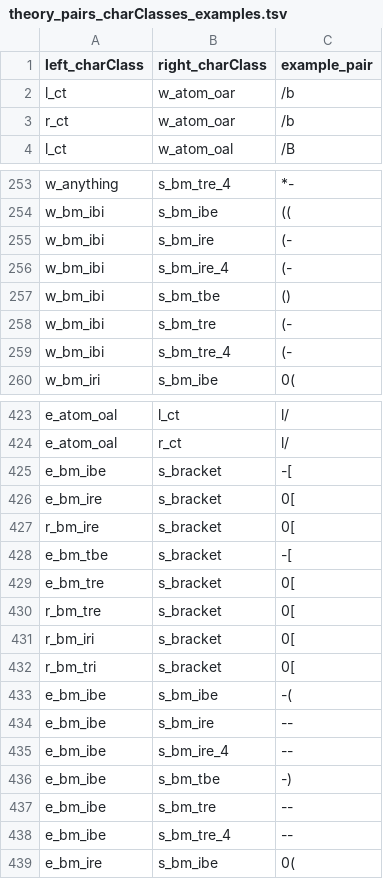
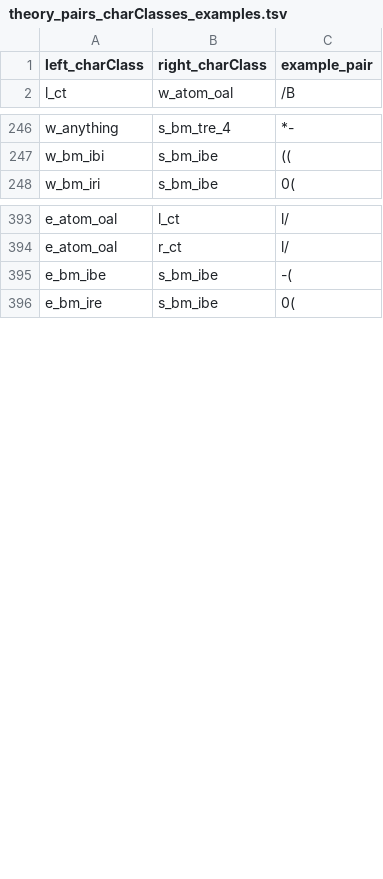
Before and after one commit to pavelVPo/IBMC_LSFBD_smiles_parser, a TSV file: theory_pairs_charClasses_examples.tsv, drawn as a sheet; only a part is shown, gaps mark what is left out; the diff covers the shown part only.

```diff
--- a/theory_pairs_charClasses_examples.tsv
+++ b/theory_pairs_charClasses_examples.tsv
@@ -1,4 +1,2 @@
 "left_charClass"	"right_charClass"	"example_pair"
-"l_ct"	"w_atom_oar"	"/b"
-"r_ct"	"w_atom_oar"	"/b"
 "l_ct"	"w_atom_oal"	"/B"
@@ -254,7 +247,2 @@
 "w_bm_ibi"	"s_bm_ibe"	"(("
-"w_bm_ibi"	"s_bm_ire"	"(-"
-"w_bm_ibi"	"s_bm_ire_4"	"(-"
-"w_bm_ibi"	"s_bm_tbe"	"()"
-"w_bm_ibi"	"s_bm_tre"	"(-"
-"w_bm_ibi"	"s_bm_tre_4"	"(-"
 "w_bm_iri"	"s_bm_ibe"	"0("
@@ -424,16 +394,3 @@
 "e_atom_oal"	"r_ct"	"l/"
-"e_bm_ibe"	"s_bracket"	"-["
-"e_bm_ire"	"s_bracket"	"0["
-"r_bm_ire"	"s_bracket"	"0["
-"e_bm_tbe"	"s_bracket"	"-["
-"e_bm_tre"	"s_bracket"	"0["
-"r_bm_tre"	"s_bracket"	"0["
-"r_bm_iri"	"s_bracket"	"0["
-"r_bm_tri"	"s_bracket"	"0["
 "e_bm_ibe"	"s_bm_ibe"	"-("
-"e_bm_ibe"	"s_bm_ire"	"--"
-"e_bm_ibe"	"s_bm_ire_4"	"--"
-"e_bm_ibe"	"s_bm_tbe"	"-)"
-"e_bm_ibe"	"s_bm_tre"	"--"
-"e_bm_ibe"	"s_bm_tre_4"	"--"
 "e_bm_ire"	"s_bm_ibe"	"0("
```
Also changed, not shown: 37 removed rows and 1 moved row elsewhere in this file, 1 other file.
